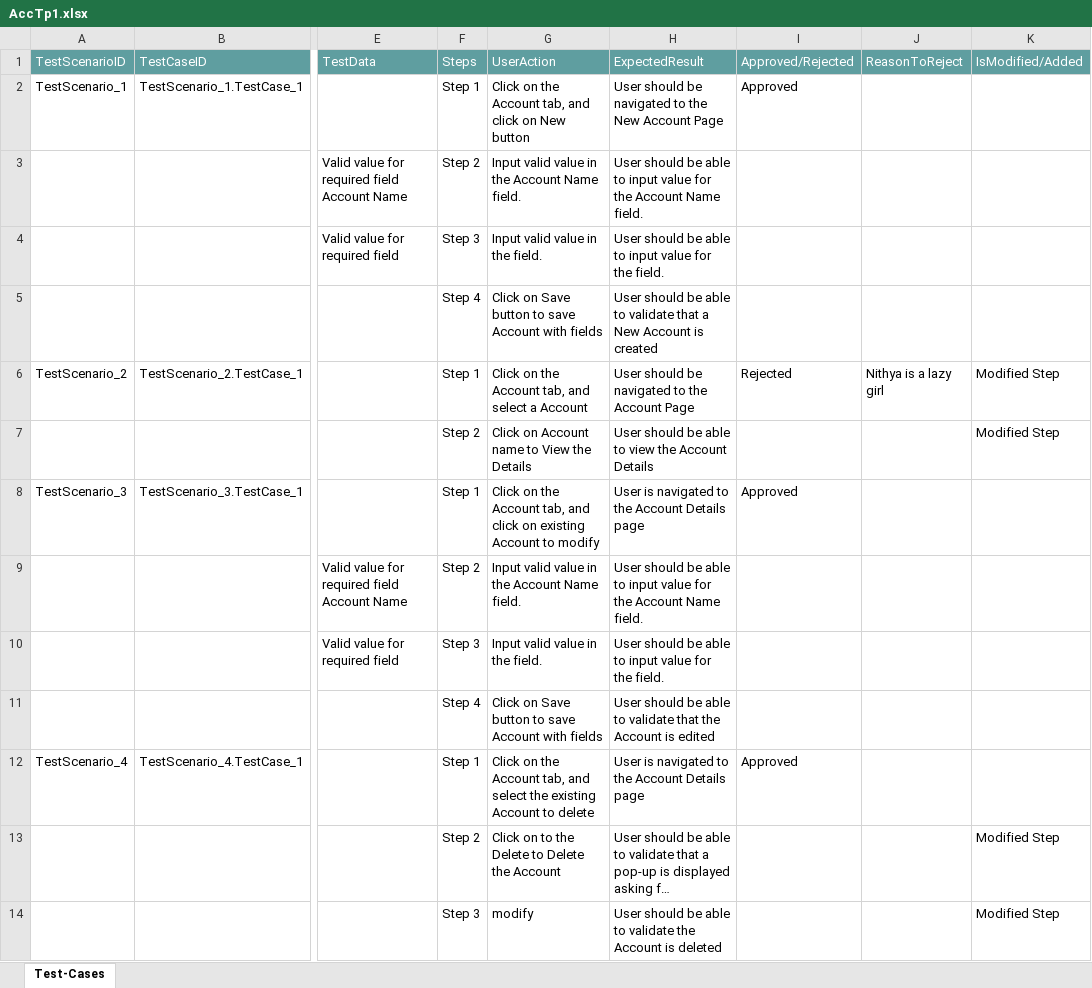
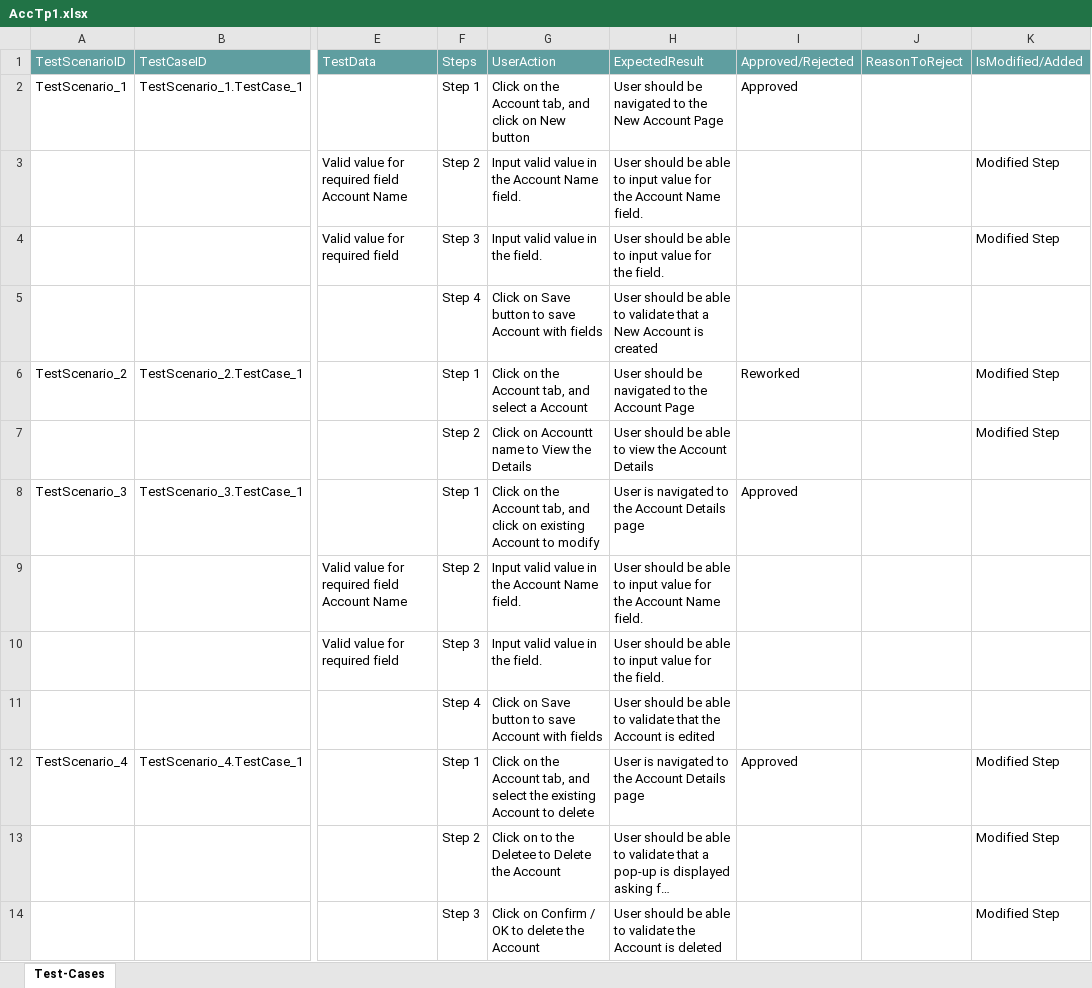
Before and after one commit to ShaikMohamedIrfan/TestingCycle, an Excel workbook: AccTp1.xlsx, sheet Test-Cases, drawn as a sheet; only a part is shown, gaps mark what is left out; long unchanged cells end in …; values as stored, in another font and other column widths than the file's, no borders; table styles not drawn; the diff names each change by its address in the sheet, - before the commit and + after, or states it on an @@ line.

Commit message:
Initial Commit for Verification of Test cases

```diff
--- a/AccTp1.xlsx (sheet Test-Cases)
+++ b/AccTp1.xlsx (sheet Test-Cases)
-K3:K4: (empty)
+K3:K4: Modified Step
-I6: Rejected
+I6: Reworked
-J6: Nithya is a lazy girl
+J6: (empty)
-G7: Click on Account name to View the Details
+G7: Click on Accountt name to View the Details
-K12: (empty)
+K12: Modified Step
-G13: Click on to the Delete to Delete the Account
+G13: Click on to the Deletee to Delete the Account
-G14: modify
+G14: Click on Confirm / OK to delete the Account
```
